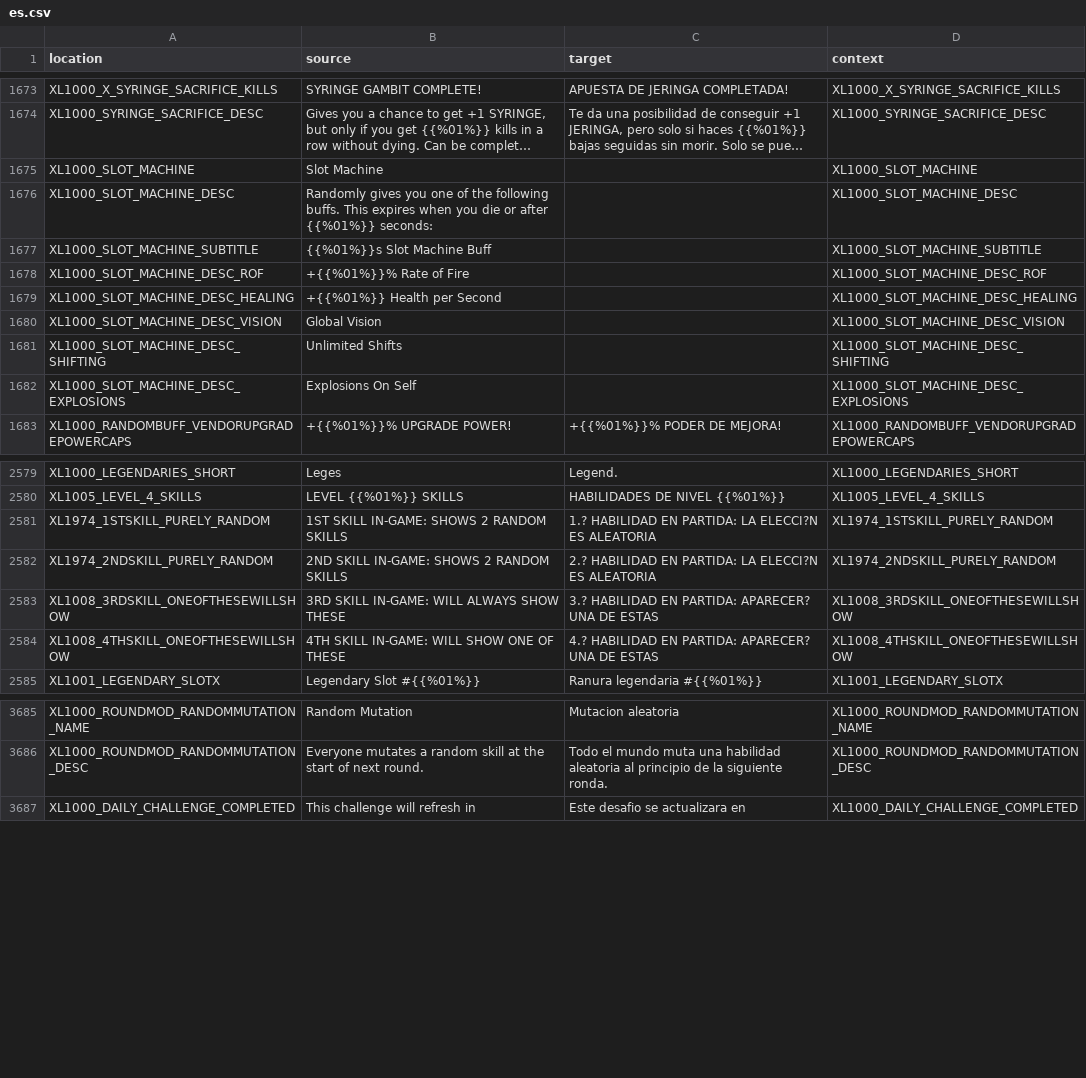
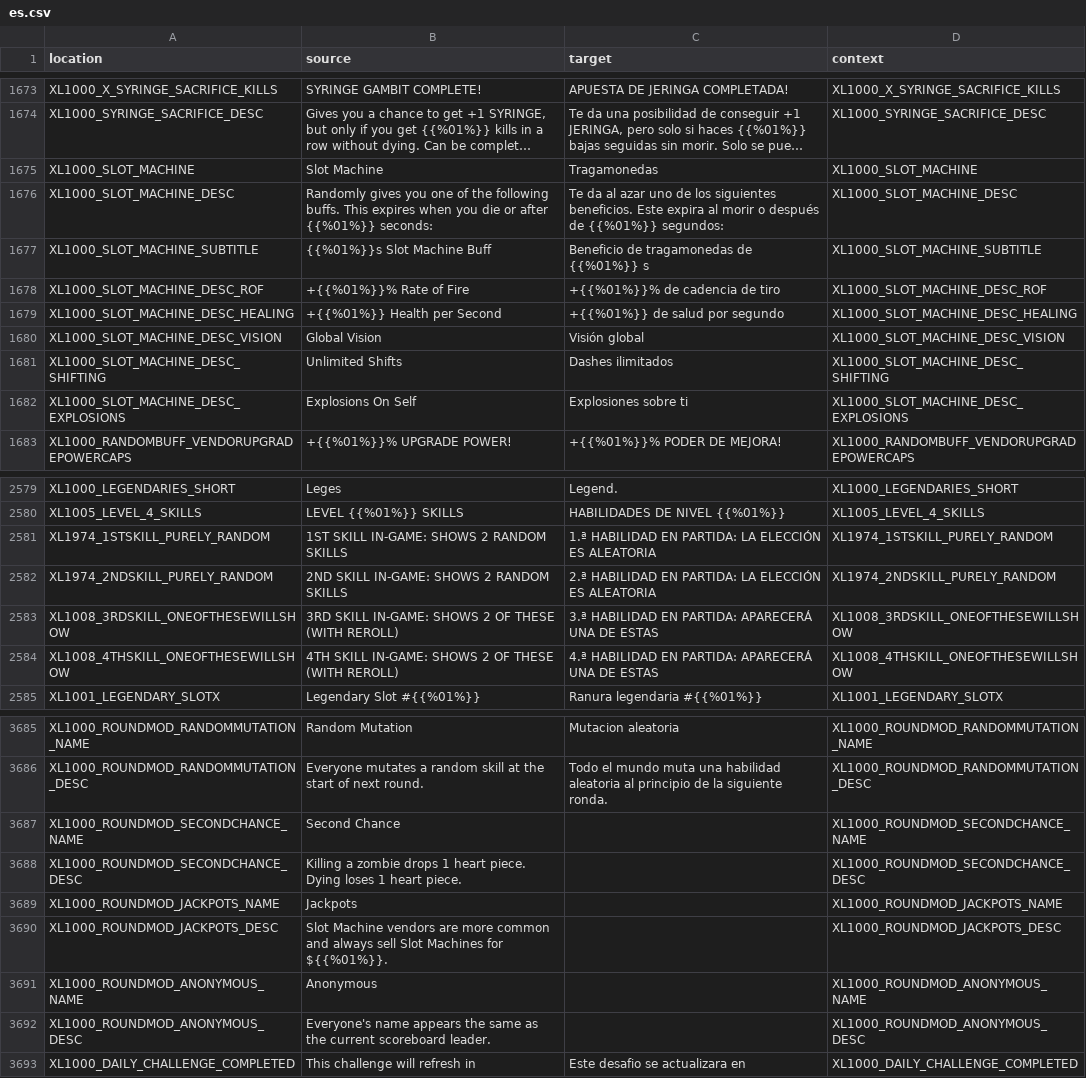
Before and after one commit to bencelot/GeneshiftTranslations, a CSV file: es.csv, drawn as a sheet; only a part is shown, gaps mark what is left out; long unchanged cells end in …; the diff covers the shown part only; the diff names each change by its address in the sheet, - before the commit and + after, or states it on an @@ line.

```diff
--- a/es.csv
+++ b/es.csv
-C1675 (target): (empty)
+C1675 (target): Tragamonedas
-C1676 (target): (empty)
+C1676 (target): Te da al azar uno de los siguientes beneficios. Este expira al morir o después de {{%01%}} segundos:
-C1677 (target): (empty)
+C1677 (target): Beneficio de tragamonedas de {{%01%}} s
-C1678 (target): (empty)
+C1678 (target): +{{%01%}}% de cadencia de tiro
-C1679 (target): (empty)
+C1679 (target): +{{%01%}} de salud por segundo
-C1680 (target): (empty)
+C1680 (target): Visión global
-C1681 (target): (empty)
+C1681 (target): Dashes ilimitados
-C1682 (target): (empty)
+C1682 (target): Explosiones sobre ti
-C2581 (target): 1.? HABILIDAD EN PARTIDA: LA ELECCI?N ES ALEATORIA
+C2581 (target): 1.ª HABILIDAD EN PARTIDA: LA ELECCIÓN ES ALEATORIA
-C2582 (target): 2.? HABILIDAD EN PARTIDA: LA ELECCI?N ES ALEATORIA
+C2582 (target): 2.ª HABILIDAD EN PARTIDA: LA ELECCIÓN ES ALEATORIA
-B2583 (source): 3RD SKILL IN-GAME: WILL ALWAYS SHOW THESE
+B2583 (source): 3RD SKILL IN-GAME: SHOWS 2 OF THESE (WITH REROLL)
-C2583 (target): 3.? HABILIDAD EN PARTIDA: APARECER? UNA DE…
+C2583 (target): 3.ª HABILIDAD EN PARTIDA: APARECERÁ UNA DE…
-B2584 (source): 4TH SKILL IN-GAME: WILL SHOW ONE OF THESE
+B2584 (source): 4TH SKILL IN-GAME: SHOWS 2 OF THESE (WITH REROLL)
-C2584 (target): 4.? HABILIDAD EN PARTIDA: APARECER? UNA DE…
+C2584 (target): 4.ª HABILIDAD EN PARTIDA: APARECERÁ UNA DE…
+row 3687: XL1000_ROUNDMOD_SECONDCHANCE_NAME | Second Chance |  | XL1000_ROUNDMOD_SECONDCHANCE_NAME
+row 3688: XL1000_ROUNDMOD_SECONDCHANCE_DESC | Killing a zombie drops 1 heart piece. Dying loses 1 heart piece. |  | XL1000_ROUNDMOD_SECONDCHANCE_DESC
+row 3689: XL1000_ROUNDMOD_JACKPOTS_NAME | Jackpots |  | XL1000_ROUNDMOD_JACKPOTS_NAME
+row 3690: XL1000_ROUNDMOD_JACKPOTS_DESC | Slot Machine vendors are more common and always sell Slot Machines for ${{%01%}}. |  | XL1000_ROUNDMOD_JACKPOTS_DESC
+row 3691: XL1000_ROUNDMOD_ANONYMOUS_NAME | Anonymous |  | XL1000_ROUNDMOD_ANONYMOUS_NAME
+row 3692: XL1000_ROUNDMOD_ANONYMOUS_DESC | Everyone's name appears the same as the current scoreboard leader. |  | XL1000_ROUNDMOD_ANONYMOUS_DESC
```
Also changed, not shown: 44 edited cells elsewhere in this file, de.csv, en.csv, 4 other files.
